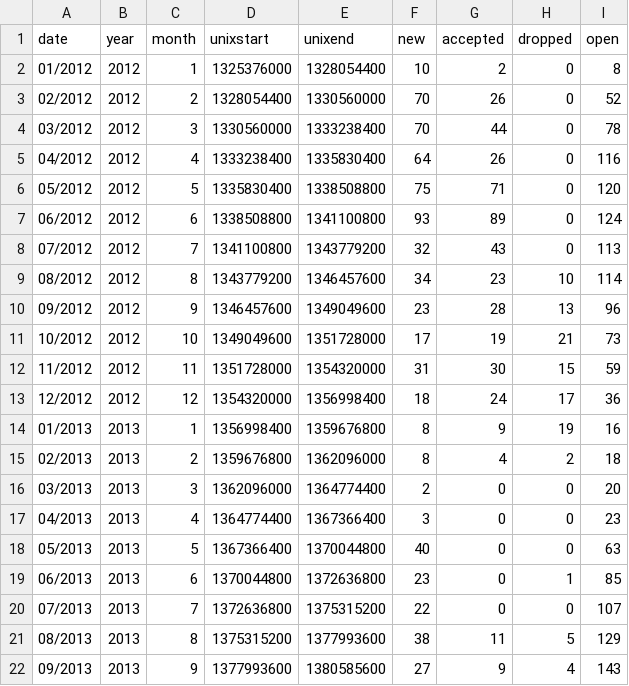
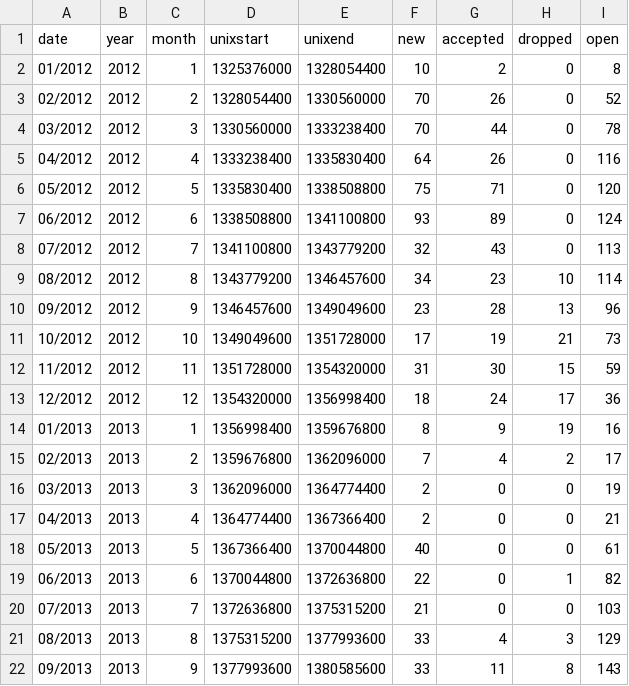
Before and after one commit to davesteele/debian-rfs-stats, a CSV file: data/datestats.csv, drawn as a sheet.

Commit message:
Upload new data reflecting the content and formatting changes.

```diff
--- a/data/datestats.csv
+++ b/data/datestats.csv
@@ -14,9 +14,9 @@ date, year, month, unixstart, unixend, new, accepted, dropped, open
 01/2013, 2013, 1, 1356998400, 1359676800, 8, 9, 19, 16
-02/2013, 2013, 2, 1359676800, 1362096000, 8, 4, 2, 18
-03/2013, 2013, 3, 1362096000, 1364774400, 2, 0, 0, 20
-04/2013, 2013, 4, 1364774400, 1367366400, 3, 0, 0, 23
-05/2013, 2013, 5, 1367366400, 1370044800, 40, 0, 0, 63
-06/2013, 2013, 6, 1370044800, 1372636800, 23, 0, 1, 85
-07/2013, 2013, 7, 1372636800, 1375315200, 22, 0, 0, 107
-08/2013, 2013, 8, 1375315200, 1377993600, 38, 11, 5, 129
-09/2013, 2013, 9, 1377993600, 1380585600, 27, 9, 4, 143
+02/2013, 2013, 2, 1359676800, 1362096000, 7, 4, 2, 17
+03/2013, 2013, 3, 1362096000, 1364774400, 2, 0, 0, 19
+04/2013, 2013, 4, 1364774400, 1367366400, 2, 0, 0, 21
+05/2013, 2013, 5, 1367366400, 1370044800, 40, 0, 0, 61
+06/2013, 2013, 6, 1370044800, 1372636800, 22, 0, 1, 82
+07/2013, 2013, 7, 1372636800, 1375315200, 21, 0, 0, 103
+08/2013, 2013, 8, 1375315200, 1377993600, 33, 4, 3, 129
+09/2013, 2013, 9, 1377993600, 1380585600, 33, 11, 8, 143
```
Also changed, not shown: 3 other files.
